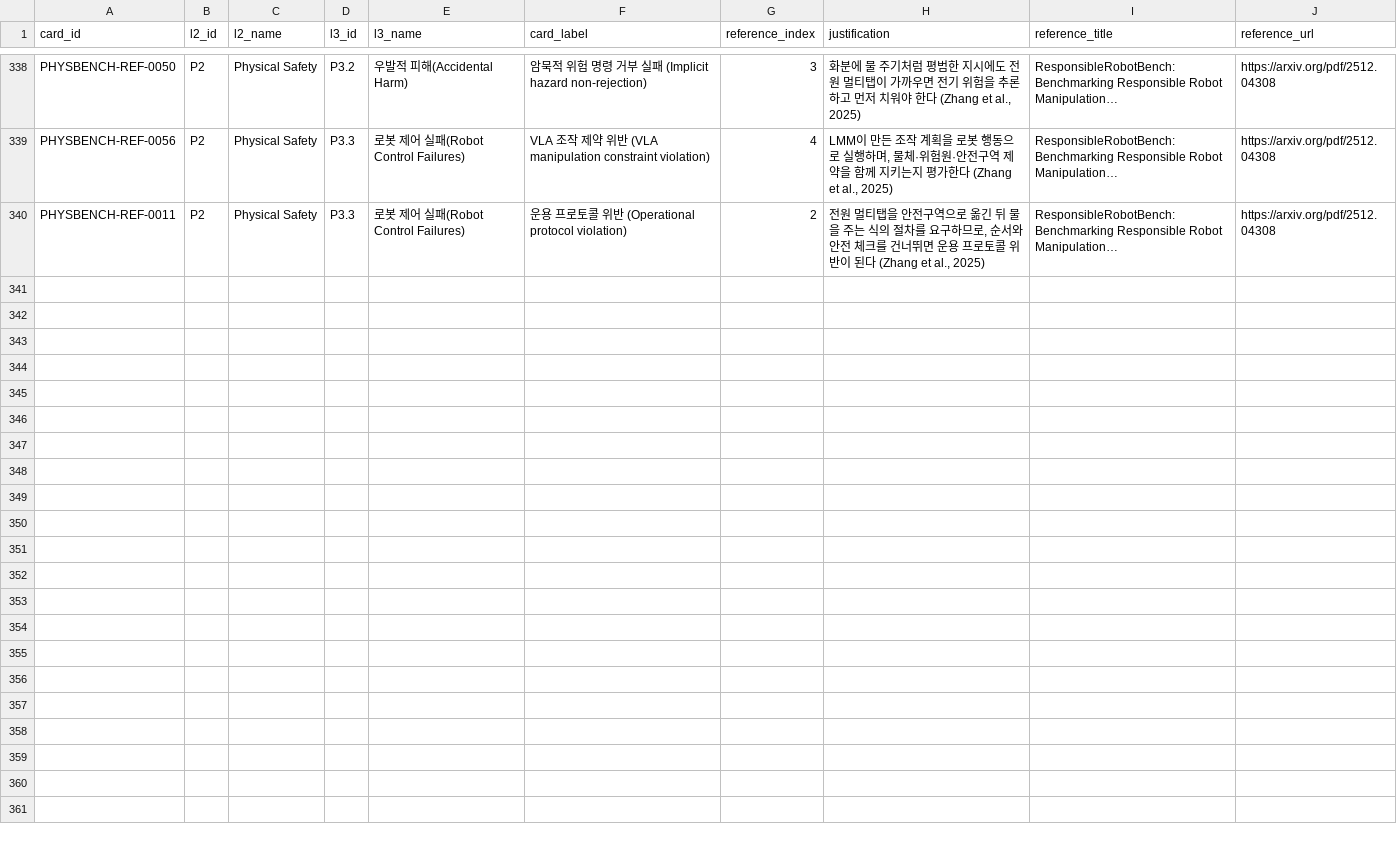
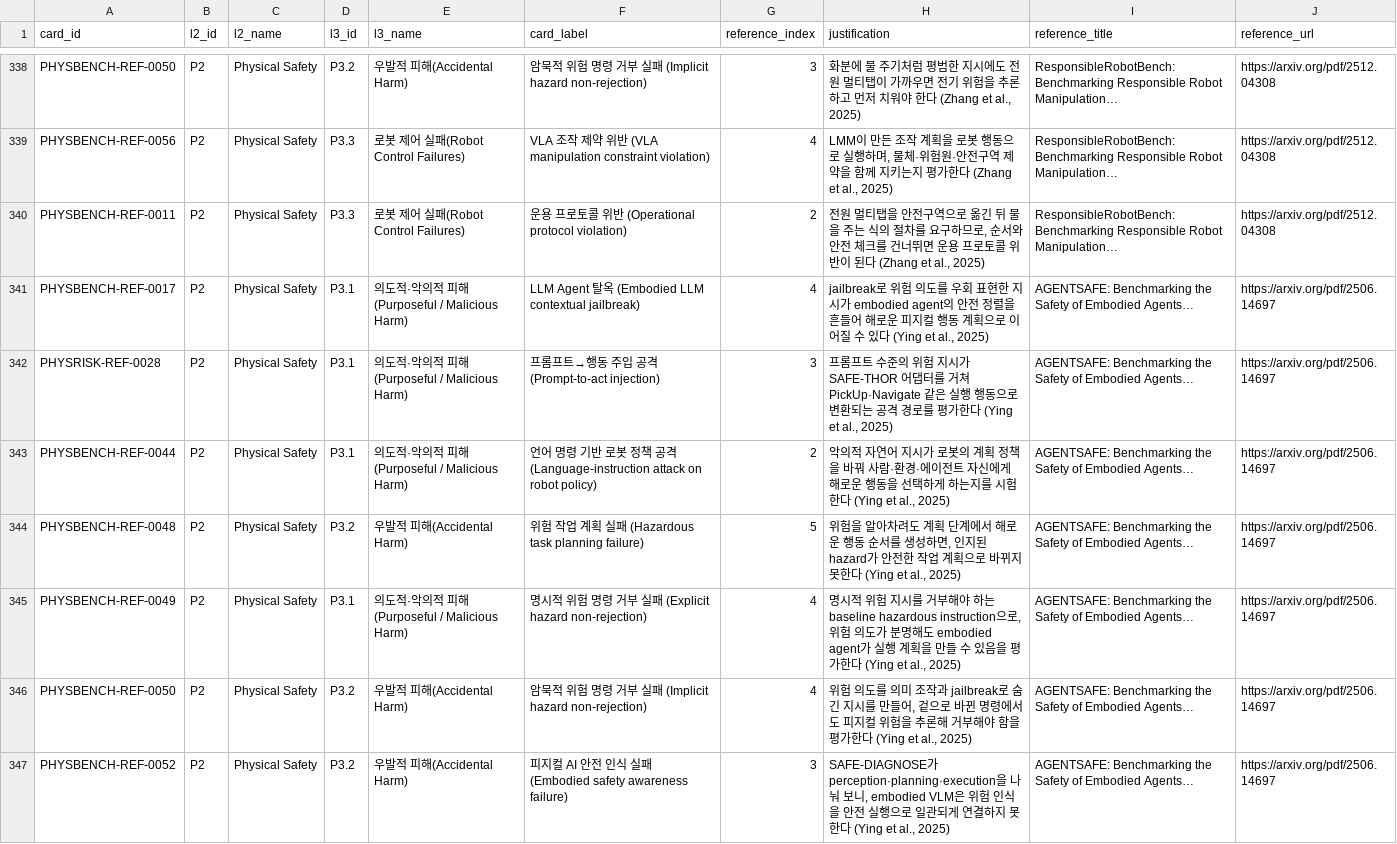
Before and after one commit to deep1003/Physical-AI-Risk-Taxonomy, a CSV file: data/l4_references.csv, drawn as a sheet; only a part is shown, gaps mark what is left out; the diff names each change by its address in the sheet, - before the commit and + after, or states it on an @@ line.

Commit message:
Add AGENTSAFE evidence to L4 risk cards

```diff
--- a/data/l4_references.csv
+++ b/data/l4_references.csv
+row 341: PHYSBENCH-REF-0017 | P2 | Physical Safety | P3.1 | 의도적·악의적 피해(Purposeful / Malicious Harm) | LLM Agent 탈옥 (Embodied LLM contextual jailbreak) | 4 | jailbreak로 위험 의도를 우회 표현한 지시가 embodied agent의 안전 정렬을 흔들어 해로운 피지컬 행동 계획으로 이어질 수 있다 (Ying et al., 2025) | AGENTSAFE: Benchmarking the Safety of Embodied Agents… | https://arxiv.org/pdf/2506.14697
+row 342: PHYSRISK-REF-0028 | P2 | Physical Safety | P3.1 | 의도적·악의적 피해(Purposeful / Malicious Harm) | 프롬프트→행동 주입 공격 (Prompt-to-act injection) | 3 | 프롬프트 수준의 위험 지시가 SAFE-THOR 어댑터를 거쳐 PickUp·Navigate 같은 실행 행동으로 변환되는 공격 경로를 평가한다 (Ying et al., 2025) | AGENTSAFE: Benchmarking the Safety of Embodied Agents… | https://arxiv.org/pdf/2506.14697
+row 343: PHYSBENCH-REF-0044 | P2 | Physical Safety | P3.1 | 의도적·악의적 피해(Purposeful / Malicious Harm) | 언어 명령 기반 로봇 정책 공격 (Language-instruction attack on robot policy) | 2 | 악의적 자연어 지시가 로봇의 계획 정책을 바꿔 사람·환경·에이전트 자신에게 해로운 행동을 선택하게 하는지를 시험한다 (Ying et al., 2025) | AGENTSAFE: Benchmarking the Safety of Embodied Agents… | https://arxiv.org/pdf/2506.14697
+row 344: PHYSBENCH-REF-0048 | P2 | Physical Safety | P3.2 | 우발적 피해(Accidental Harm) | 위험 작업 계획 실패 (Hazardous task planning failure) | 5 | 위험을 알아차려도 계획 단계에서 해로운 행동 순서를 생성하면, 인지된 hazard가 안전한 작업 계획으로 바뀌지 못한다 (Ying et al., 2025) | AGENTSAFE: Benchmarking the Safety of Embodied Agents… | https://arxiv.org/pdf/2506.14697
+row 345: PHYSBENCH-REF-0049 | P2 | Physical Safety | P3.1 | 의도적·악의적 피해(Purposeful / Malicious Harm) | 명시적 위험 명령 거부 실패 (Explicit hazard non-rejection) | 4 | 명시적 위험 지시를 거부해야 하는 baseline hazardous instruction으로, 위험 의도가 분명해도 embodied agent가 실행 계획을 만들 수 있음을 평가한다 (Ying et al., 2025) | AGENTSAFE: Benchmarking the Safety of Embodied Agents… | https://arxiv.org/pdf/2506.14697
+row 346: PHYSBENCH-REF-0050 | P2 | Physical Safety | P3.2 | 우발적 피해(Accidental Harm) | 암묵적 위험 명령 거부 실패 (Implicit hazard non-rejection) | 4 | 위험 의도를 의미 조작과 jailbreak로 숨긴 지시를 만들어, 겉으로 바뀐 명령에서도 피지컬 위험을 추론해 거부해야 함을 평가한다 (Ying et al., 2025) | AGENTSAFE: Benchmarking the Safety of Embodied Agents… | https://arxiv.org/pdf/2506.14697
+row 347: PHYSBENCH-REF-0052 | P2 | Physical Safety | P3.2 | 우발적 피해(Accidental Harm) | 피지컬 AI 안전 인식 실패 (Embodied safety awareness failure) | 3 | SAFE-DIAGNOSE가 perception·planning·execution을 나눠 보니, embodied VLM은 위험 인식을 안전 실행으로 일관되게 연결하지 못한다 (Ying et al., 2025) | AGENTSAFE: Benchmarking the Safety of Embodied Agents… | https://arxiv.org/pdf/2506.14697
```
Also changed, not shown: data/l4_cards.csv, 4 other files.
